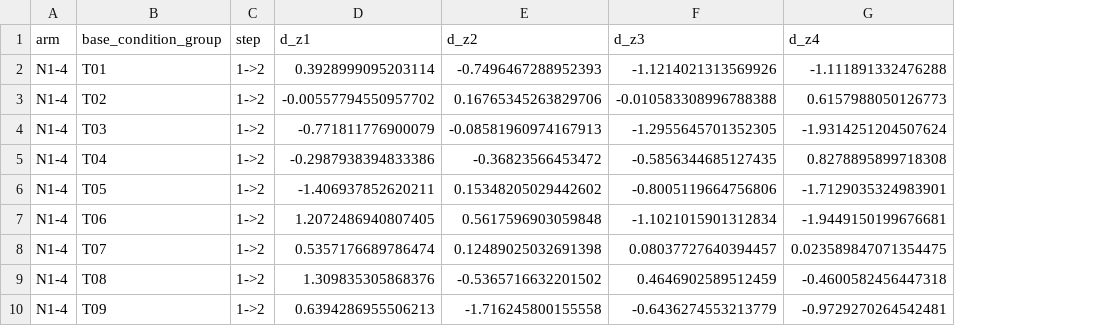
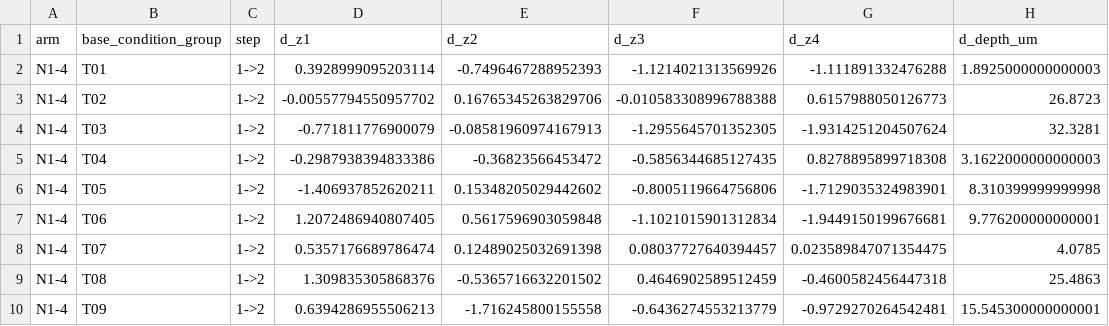
Before and after one commit to milumilelu/physics-guided-mamba2, a CSV file: outputs/phase2_5/pseudopass/pass_ilr_step_table.csv, drawn as a sheet; only a part is shown; the diff names each change by its address in the sheet, - before the commit and + after, or states it on an @@ line.

Commit message:
Phase 2.5 review-fix（外部审查二）：修 spline/敏感性索引/加权角熵，补 repaired 臂与 p8↔A2 桥，细则转 FROZEN_EXECUTED - spline 修复：alpha 在 SplineTransformer→Ridge 管道内按内层 grouped CV 选择、knots/scaler 均只在训练折拟合——composition Q² src_gkf 0.361(5/5) 复活，撤回"spline failed ⇒ 交互重要"推断（ET−spline 收缩至约 +0.06） - 敏感性索引修复：arm-local 目标框 Z[idx]（dummy Q² 严格归零验证）；修正后敏感性全面加固——exclude-artifact 0.444/0.336、minus-top5 0.376/0.285、repaired 0.412/0.311(S4 补齐) - 加权角熵修复：histogram 按 PSD power 加权——angular_entropy_8_16 成为最强方向观测量(src 0.620/0.607/0.593,5/5)；11 的方向长表 meshgrid 与 _lib 对齐 - Task 13 schema：pass_step_global_test.csv 只保留 4 行全局结果，per-base Δz+d_depth 归 pass_ilr_step_table.csv - Task 14 provenance 降级：was_fitted_using_labels → current_200_morphology_label_fitted=False + historical_calibration_provenance=unknown - 新增 p8↔A2 桥：ρ=+0.553;条件化后 A2~u+p8 dR2=+0.024、p8~u+A2 dR2=+0.050(均 5/5)——Route P 与 Route T 是相关而独立的受控属性 - gate eval rev3：Task 13 方向措辞按 ILR 定义纠正(Δz3/z4<0 = 向粗尺度分配倾向,探索性)；G5 措辞收紧；G1/G2 维持,Route P+T 触发不变；细则 → FROZEN_EXECUTED

```diff
--- a/outputs/phase2_5/pseudopass/pass_ilr_step_table.csv
+++ b/outputs/phase2_5/pseudopass/pass_ilr_step_table.csv
+column H (d_depth_um), rows 2-10: 1.8925000000000003 | 26.8723 | 32.3281 | 3.1622000000000003 | 8.310399999999998 | 9.776200000000001 | 4.0785 | 25.4863 | 15.545300000000001
```
Also changed, not shown: outputs/phase2_5/mechanism_bridge/mechanism_feature_provenance.csv, outputs/phase2_5/process_map/composition_oof_predictions.csv, 21 other files.
